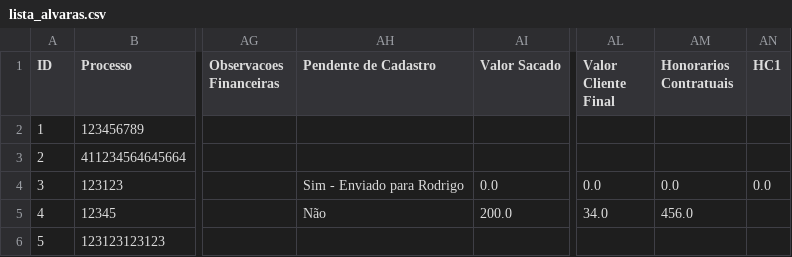
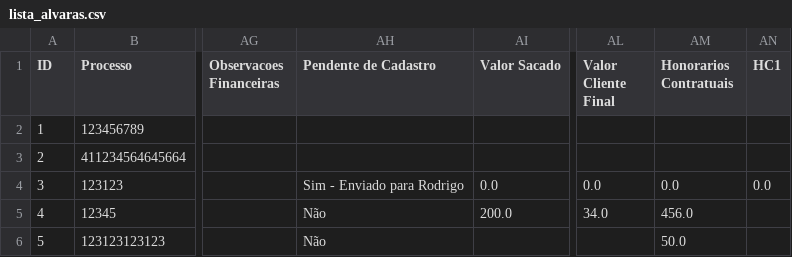
Before and after one commit to leoparipiranga/capistrano_processos, a CSV file: bases/lista_alvaras.csv, drawn as a sheet; only a part is shown, gaps mark what is left out; the diff names each change by its address in the sheet, - before the commit and + after, or states it on an @@ line.

Commit message:
Atualização via Streamlit 03/09/2025 20:55:29

```diff
--- a/bases/lista_alvaras.csv
+++ b/bases/lista_alvaras.csv
-AH6 (Pendente de Cadastro): (empty)
+AH6 (Pendente de Cadastro): Não
-AM6 (Honorarios Contratuais): (empty)
+AM6 (Honorarios Contratuais): 50.0
```
